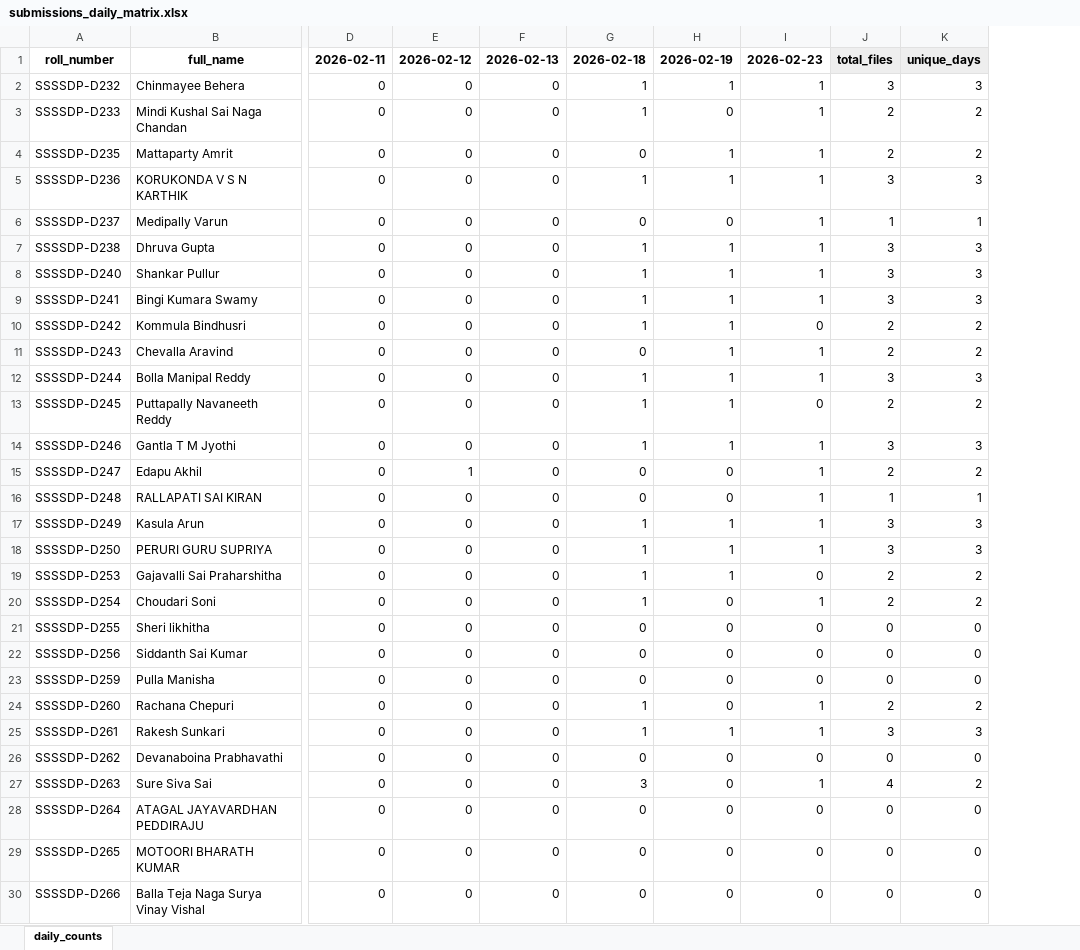
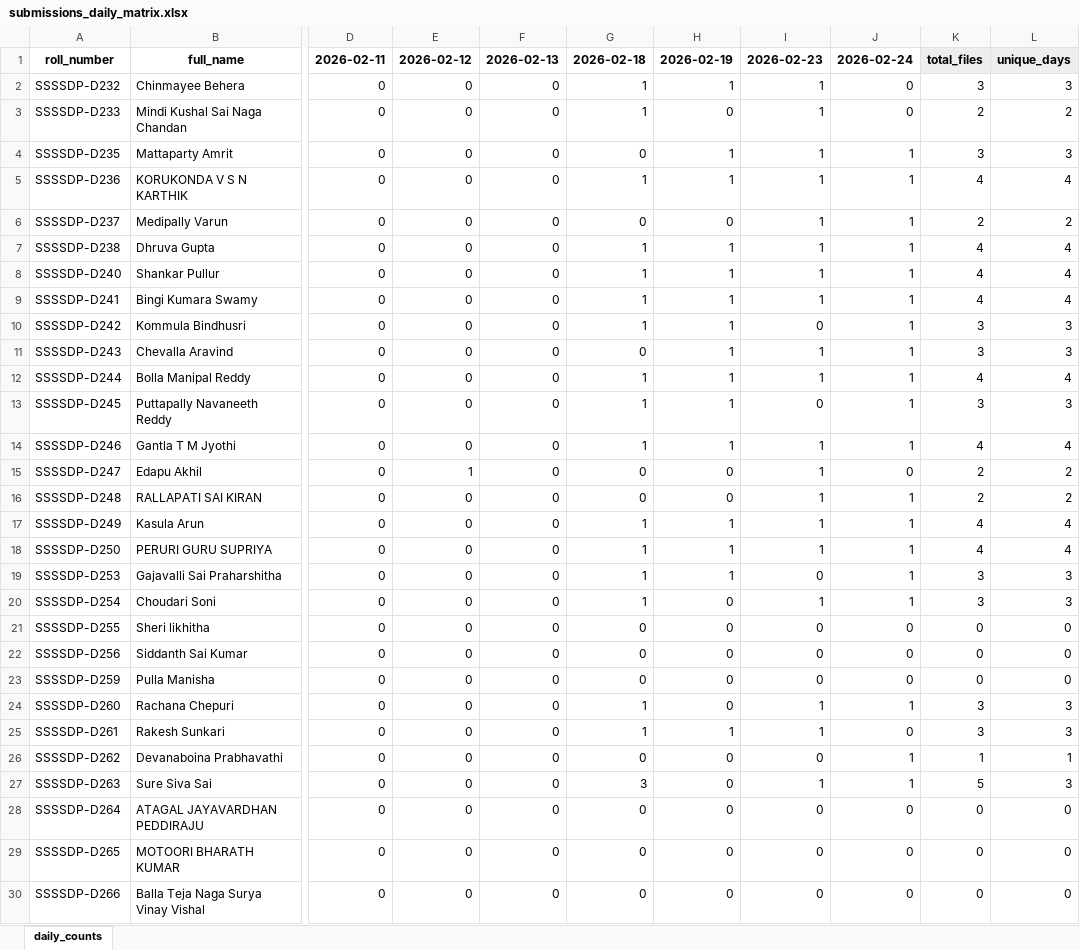
Before and after one commit to EaswarammaPreranaInc/SethuBatch3_DataEngineers, an Excel workbook: reports/submissions_daily_matrix.xlsx, sheet daily_counts, drawn as a sheet; only a part is shown, gaps mark what is left out; values as stored, in another font and other column widths than the file's, no borders; addresses are those after the commit; the diff covers the shown part only; the diff names each change by its address in the sheet, - before the commit and + after, or states it on an @@ line.

```diff
--- a/reports/submissions_daily_matrix.xlsx (sheet daily_counts)
+++ b/reports/submissions_daily_matrix.xlsx (sheet daily_counts)
+column J, rows 1-30: 2026-02-24 | 0 | 0 | 1 | 1 | 1 | 1 | 1 | 1 | 1 | 1 | 1 | 1 | 1 | 0 | 1 | 1 | 1 | 1 | 1 | 0 | 0 | 0 | 1 | 0 | 1 | 1 | 0 | 0 | 0
-K4: 2
+K4: 3
-L4: 2
+L4: 3
-K5: 3
+K5: 4
-L5: 3
+L5: 4
-K6: 1
+K6: 2
-L6: 1
+L6: 2
-K7:K9: 3
+K7:K9: 4
-L7:L9: 3
+L7:L9: 4
-K10:K11: 2
+K10:K11: 3
-L10:L11: 2
+L10:L11: 3
-K12: 3
+K12: 4
-L12: 3
+L12: 4
-K13: 2
+K13: 3
-L13: 2
+L13: 3
-K14: 3
+K14: 4
-L14: 3
+L14: 4
-K16: 1
+K16: 2
-L16: 1
+L16: 2
-K17:K18: 3
+K17:K18: 4
-L17:L18: 3
+L17:L18: 4
-K19:K20: 2
+K19:K20: 3
-L19:L20: 2
+L19:L20: 3
-K24: 2
+K24: 3
-L24: 2
+L24: 3
-K26: 0
+K26: 1
-L26: 0
+L26: 1
-K27: 4
+K27: 5
-L27: 2
+L27: 3
```
Also changed, not shown: 70 edited cells elsewhere in this sheet, 5 other files.
